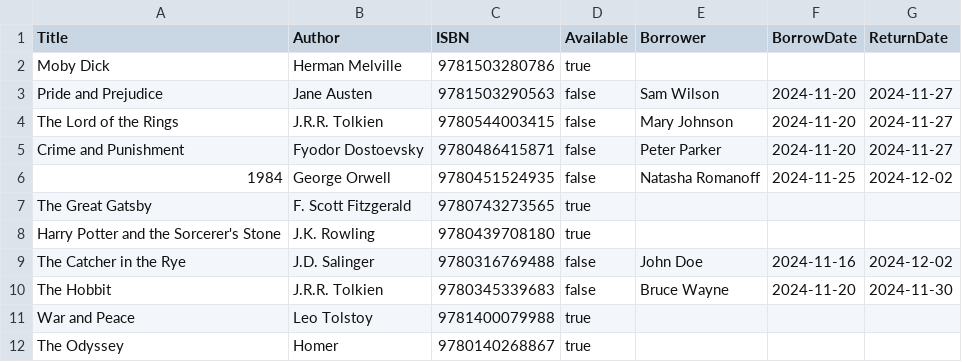
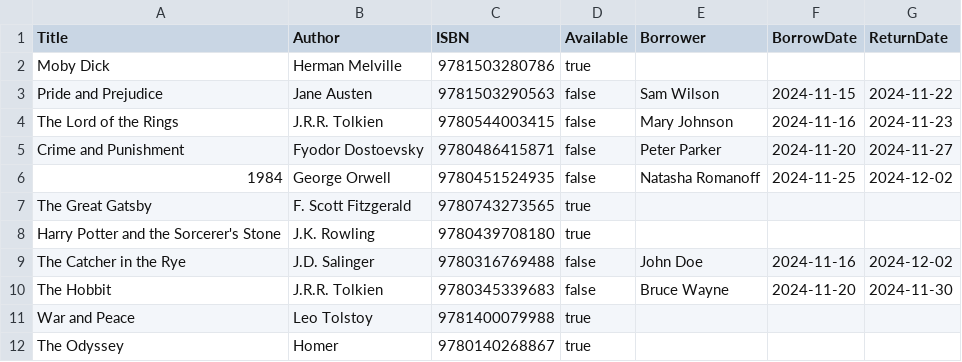
Before and after one commit to ChuaPeiJun/Library-Management-System, a CSV file: books.csv, drawn as a sheet.

```diff
--- a/books.csv
+++ b/books.csv
@@ -2,4 +2,4 @@ Title,Author,ISBN,Available,Borrower,BorrowDate,ReturnDate
 Moby Dick,Herman Melville,9781503280786,true,,,
-Pride and Prejudice,Jane Austen,9781503290563,false,Sam Wilson,2024-11-20,2024-11-27
-The Lord of the Rings,J.R.R. Tolkien,9780544003415,false,Mary Johnson,2024-11-20,2024-11-27
+Pride and Prejudice,Jane Austen,9781503290563,false,Sam Wilson,2024-11-15,2024-11-22
+The Lord of the Rings,J.R.R. Tolkien,9780544003415,false,Mary Johnson,2024-11-16,2024-11-23
 Crime and Punishment,Fyodor Dostoevsky,9780486415871,false,Peter Parker,2024-11-20,2024-11-27
```
Also changed, not shown: 2 other files.
